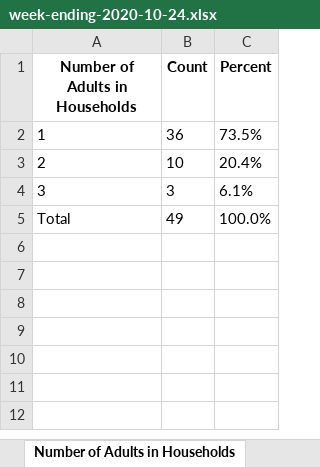
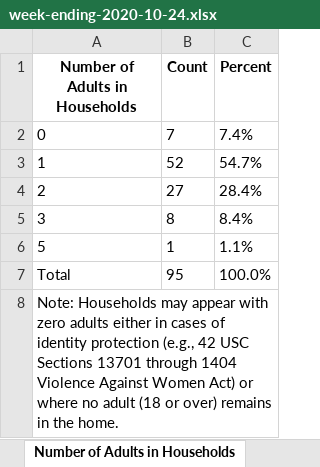
Before and after one commit to BU-Spark/AP-Evictions-Tracker, an Excel workbook: week-ending-2020-10-24.xlsx, sheet Number of Adults in Households, drawn as a sheet; values as stored, in another font and other column widths than the file's, no borders; addresses are those after the commit; the diff names each change by its address in the sheet, - before the commit and + after, or states it on an @@ line.

```diff
--- a/week-ending-2020-10-24.xlsx (sheet Number of Adults in Households)
+++ b/week-ending-2020-10-24.xlsx (sheet Number of Adults in Households)
+row 2: 0 | 7 | 7.4%
-B3 (Count): 36
+B3 (Count): 52
-C3 (Percent): 73.5%
+C3 (Percent): 54.7%
-B4 (Count): 10
+B4 (Count): 27
-C4 (Percent): 20.4%
+C4 (Percent): 28.4%
-B5 (Count): 3
+B5 (Count): 8
-C5 (Percent): 6.1%
+C5 (Percent): 8.4%
+row 6: 5 | 1 | 1.1%
-B7 (Count): 49
+B7 (Count): 95
+row 8: Note: Households may appear with zero adults either in cases of identity protection (e.g., 42 USC Sections 13701 through 1404 Violence Against Women Act) or where no adult (18 or over) remains in the home.
```
Also changed, not shown: sheet Municipality rate per 100k, sheet Courts, sheet County rate per 100k, sheet Plaintiff Representation, sheet Defendant Representation, sheet Initiating Action, 1 more sheet, 6 other files.
